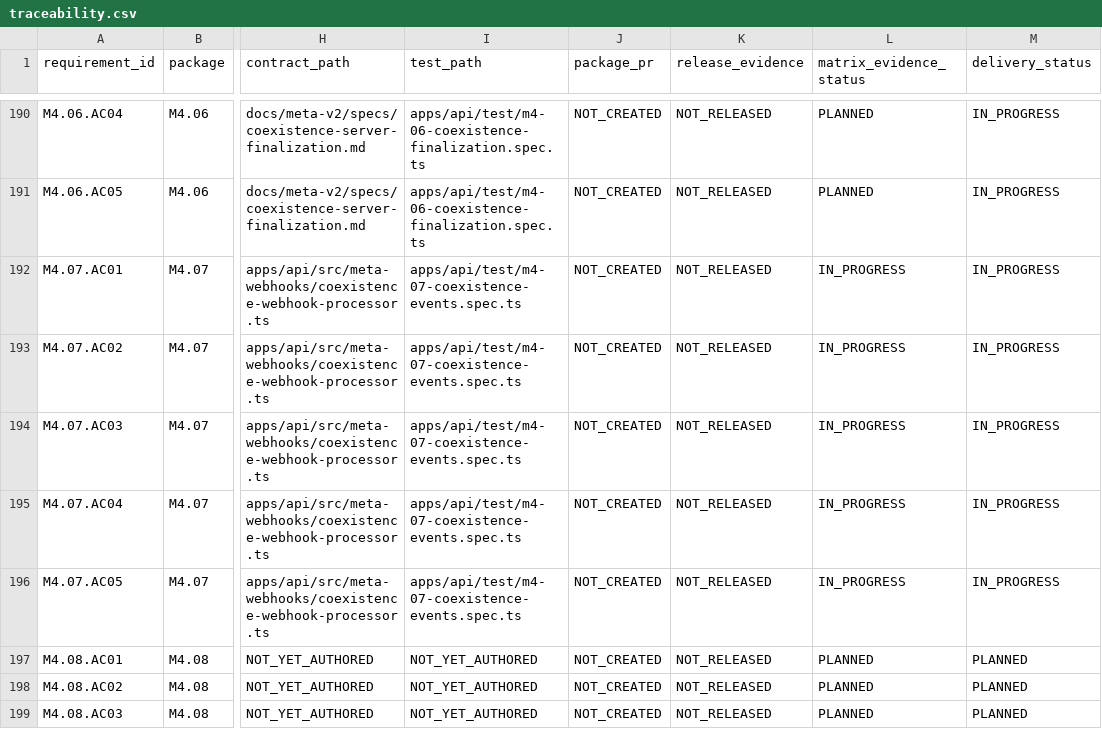
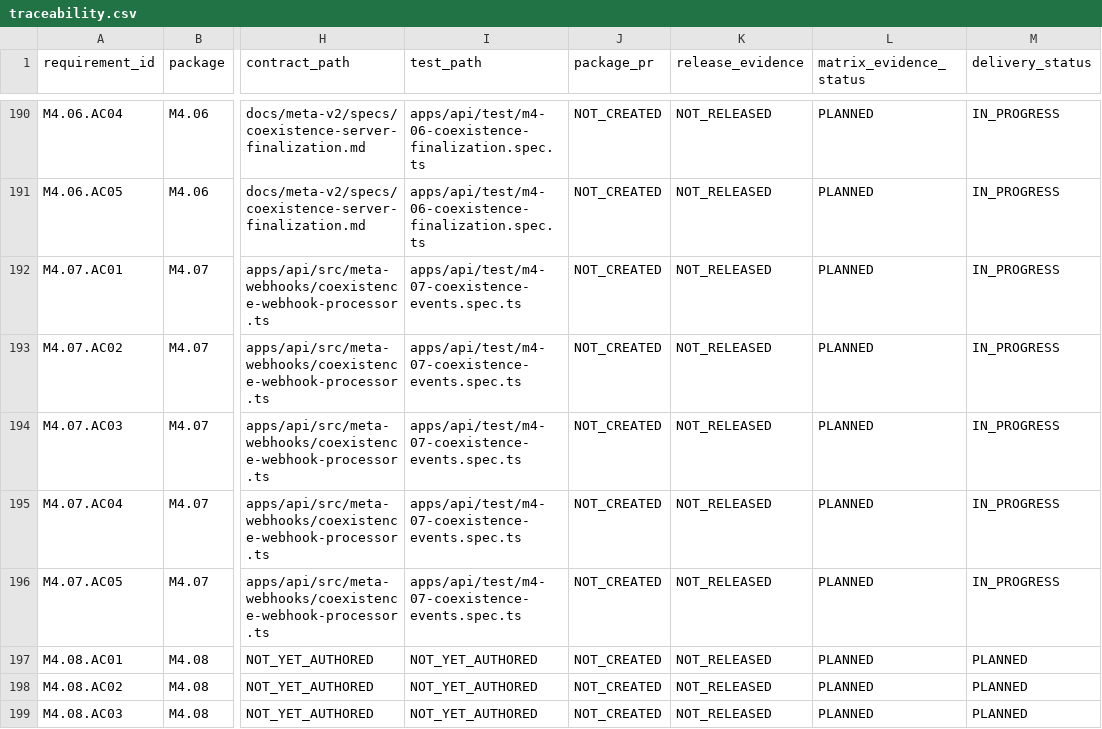
Before and after one commit to costaapps/ca_meta_app, a CSV file: docs/meta-v2/traceability.csv, drawn as a sheet; only a part is shown, gaps mark what is left out; the diff names each change by its address in the sheet, - before the commit and + after, or states it on an @@ line.

Commit message:
fix(m4-07): align matrix evidence status

```diff
--- a/docs/meta-v2/traceability.csv
+++ b/docs/meta-v2/traceability.csv
-L192:L196 (matrix_evidence_status): IN_PROGRESS
+L192:L196 (matrix_evidence_status): PLANNED
```
